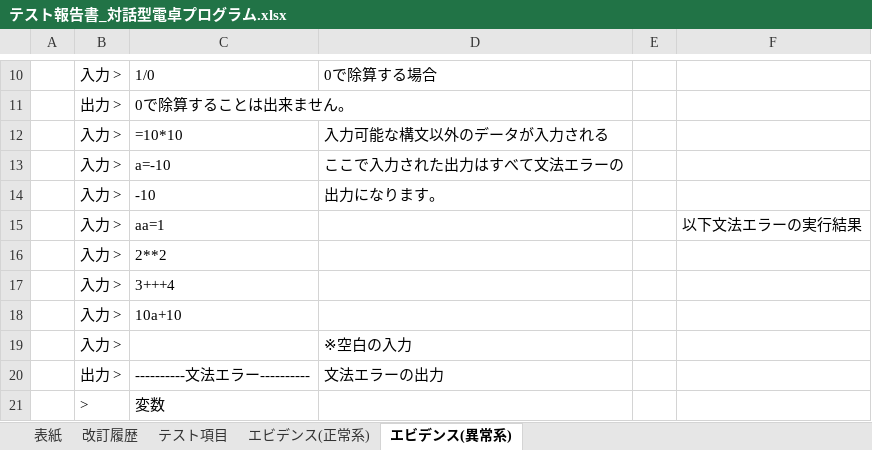
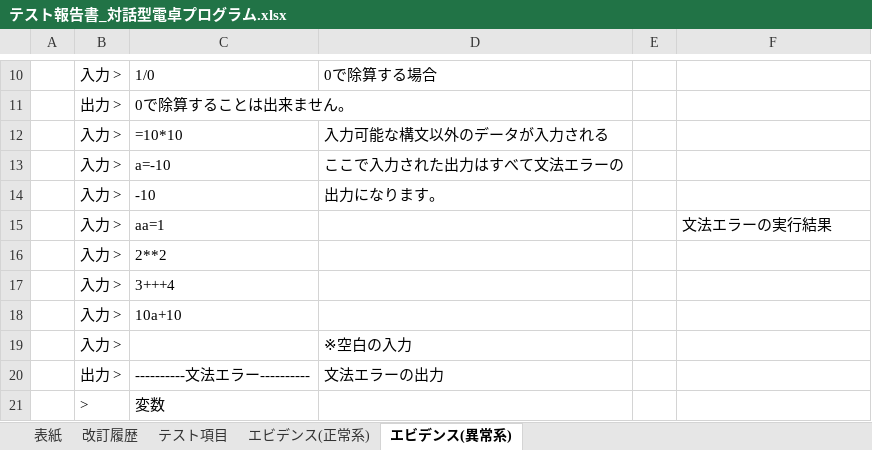
Before and after one commit to y-aiyoshizawa/1st-training, an Excel workbook: Java基礎総合課題/テスト報告書_対話型電卓プログラム.xlsx, sheet エビデンス(異常系), drawn as a sheet; only a part is shown, gaps mark what is left out; values as stored, in another font and other column widths than the file's, no borders; charts and pictures not drawn; the diff covers the shown part only; the diff names each change by its address in the sheet, - before the commit and + after, or states it on an @@ line.

```diff
--- a/Java基礎総合課題/テスト報告書_対話型電卓プログラム.xlsx (sheet エビデンス(異常系))
+++ b/Java基礎総合課題/テスト報告書_対話型電卓プログラム.xlsx (sheet エビデンス(異常系))
-F15: 以下文法エラーの実行結果
+F15: 文法エラーの実行結果
```
Also changed, not shown: 54 added rows elsewhere in this sheet, sheet エビデンス(正常系), sheet 改訂履歴, charts or pictures.
